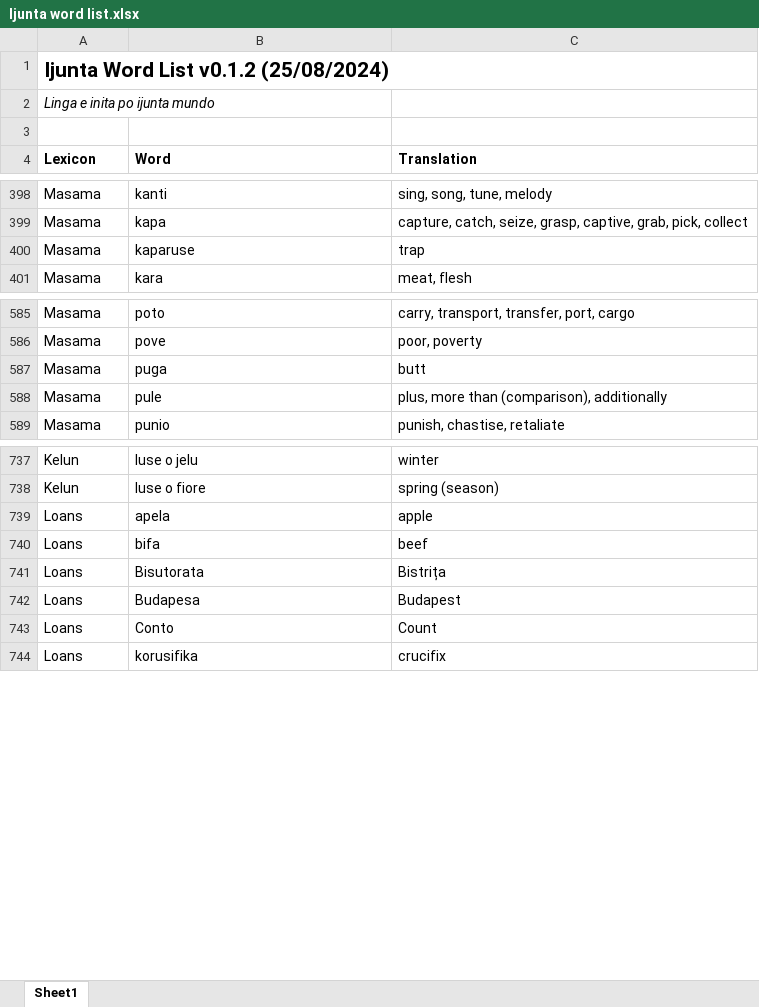
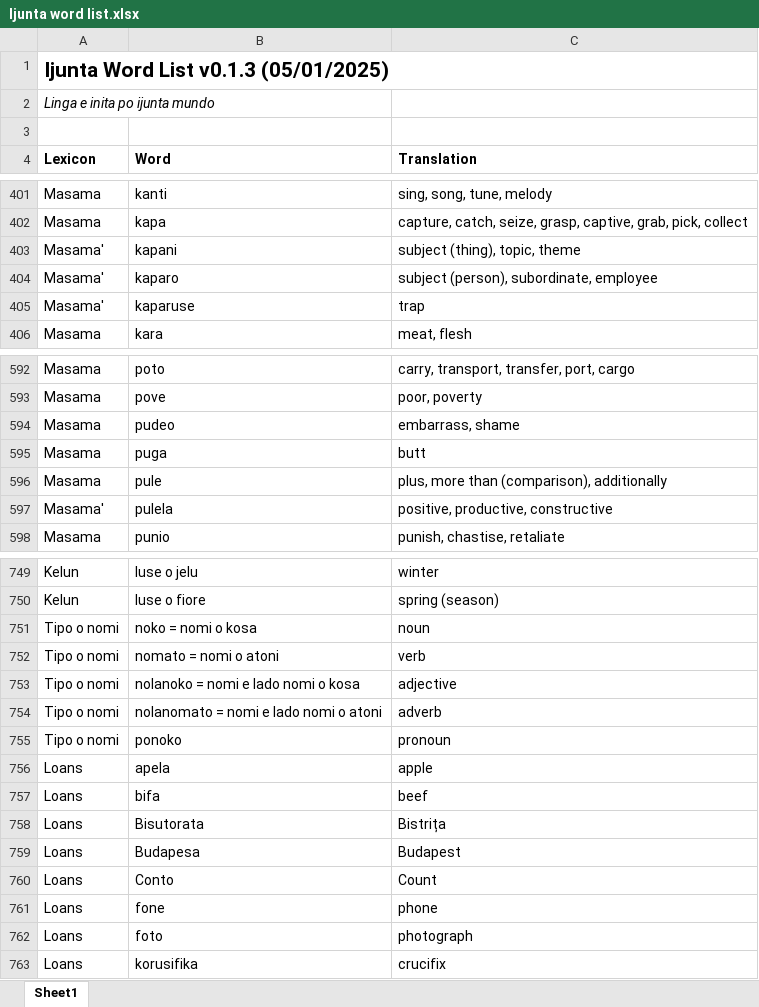
Before and after one commit to gurujation/ijunta, an Excel workbook: docs/Ijunta word list.xlsx, sheet Sheet1, drawn as a sheet; only a part is shown, gaps mark what is left out; values as stored, in another font and other column widths than the file's, no borders; addresses are those after the commit; the diff covers the shown part only; the diff names each change by its address in the sheet, - before the commit and + after, or states it on an @@ line.

Commit message:
Expanded vocabulary
New words:

enumu - impress
fugolumen - fireworks
fundo - scatter
impoto - important
iosa - entitle, right
junkore - consent
kapani - subject (thing)
kaparo - subject (person)
kofundo - mix
masafigura - information
menola - negative
pudeo - embarrass
pulela - positive
sanomanja - medicine
tiponi - example
valeo - value
verenota - record

```diff
--- a/docs/Ijunta word list.xlsx (sheet Sheet1)
+++ b/docs/Ijunta word list.xlsx (sheet Sheet1)
-A1 (Lexicon): Ijunta Word List v0.1.2 (25/08/2024)
+A1 (Lexicon): Ijunta Word List v0.1.3 (05/01/2025)
+row 403: Masama' | kapani | subject (thing), topic, theme
+row 404: Masama' | kaparo | subject (person), subordinate, employee
-A405 (Lexicon): Masama
+A405 (Lexicon): Masama'
+row 594: Masama | pudeo | embarrass, shame
+row 597: Masama' | pulela | positive, productive, constructive
+row 751: Tipo o nomi | noko = nomi o kosa | noun
+row 752: Tipo o nomi | nomato = nomi o atoni | verb
+row 753: Tipo o nomi | nolanoko = nomi e lado nomi o kosa | adjective
+row 754: Tipo o nomi | nolanomato = nomi e lado nomi o atoni | adverb
+row 755: Tipo o nomi | ponoko | pronoun
+row 761: Loans | fone | phone
+row 762: Loans | foto | photograph
```
Also changed, not shown: 8 added rows and 5 edited cells elsewhere in this sheet.
